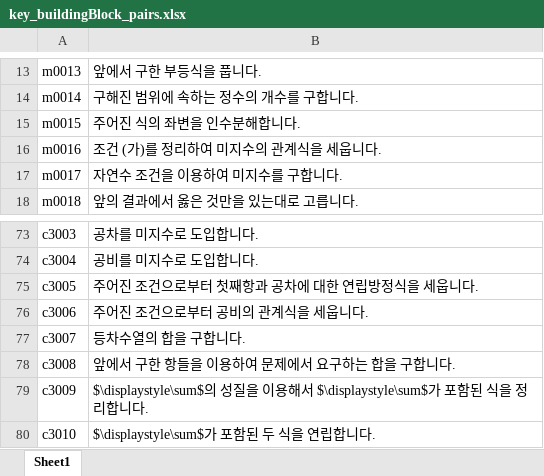
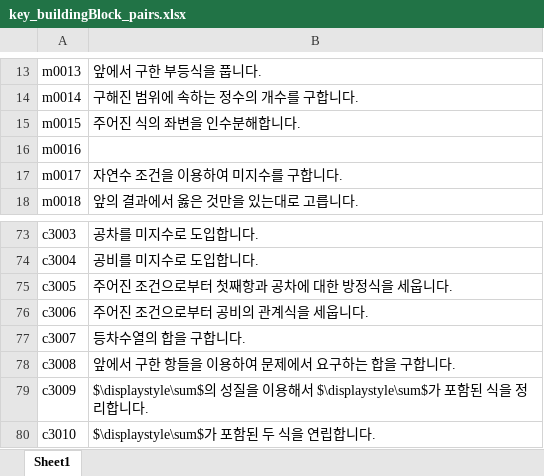
Before and after one commit to sheomonger/BuildingBlocks_2022KCSAT, an Excel workbook: key_buildingBlock_pairs.xlsx, sheet Sheet1, drawn as a sheet; only a part is shown, gaps mark what is left out; values as stored, in another font and other column widths than the file's, no borders; the diff names each change by its address in the sheet, - before the commit and + after, or states it on an @@ line.

Commit message:
renamed key-val pairs in 32109

```diff
--- a/key_buildingBlock_pairs.xlsx (sheet Sheet1)
+++ b/key_buildingBlock_pairs.xlsx (sheet Sheet1)
-B16: 조건 (가)를 정리하여 미지수의 관계식을 세웁니다.
+B16: (empty)
-B75: 주어진 조건으로부터 첫째항과 공차에 대한 연립방정식을 세웁니다.
+B75: 주어진 조건으로부터 첫째항과 공차에 대한 방정식을 세웁니다.
```
Also changed, not shown: 1 other file.
